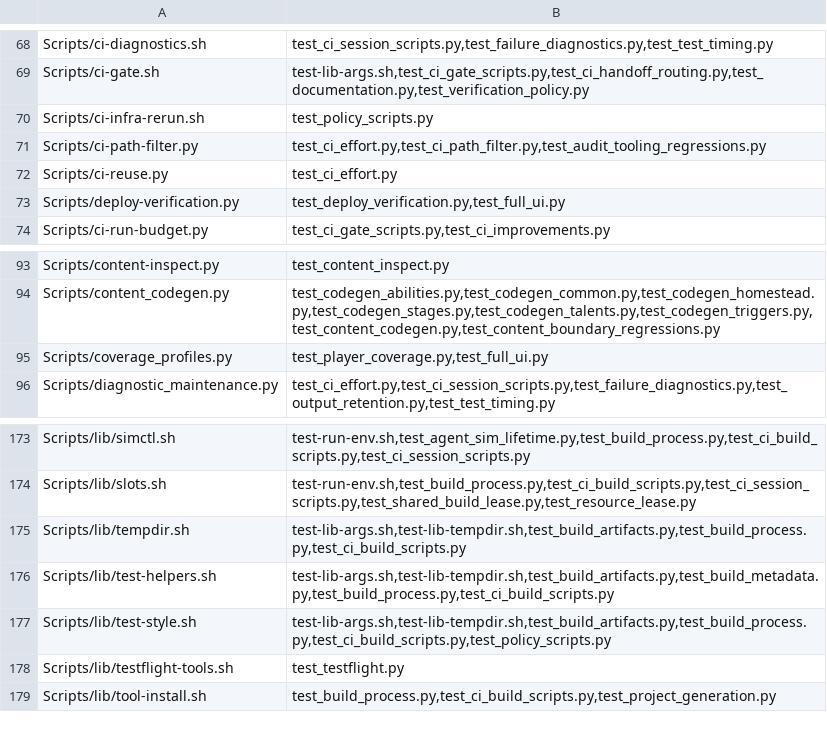
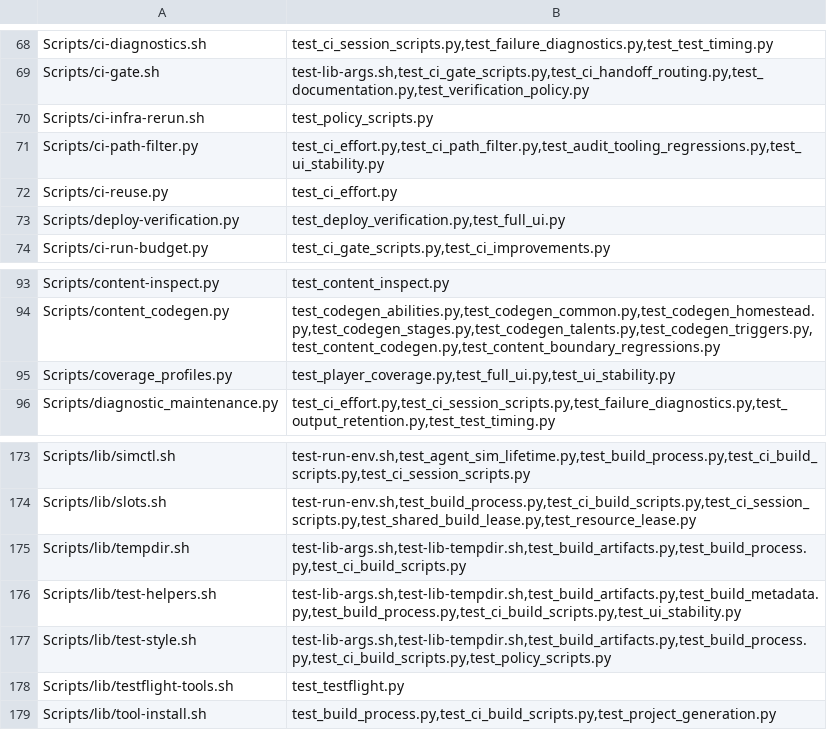
Before and after one commit to Talyen/Trinket, a TSV file: Scripts/config/script-regressions.tsv, drawn as a sheet; only a part is shown, gaps mark what is left out.

Commit message:
Update CI fixtures for bounded functional UI execution
Add the timeout helper to the isolated build fixture and route helper edits to the focused stability regressions.

```diff
--- a/Scripts/config/script-regressions.tsv
+++ b/Scripts/config/script-regressions.tsv
@@ -70,3 +70,3 @@ Scripts/ci-gate.sh	test-lib-args.sh,test_ci_gate_scripts.py,test_ci_handoff_rout
 Scripts/ci-infra-rerun.sh	test_policy_scripts.py
-Scripts/ci-path-filter.py	test_ci_effort.py,test_ci_path_filter.py,test_audit_tooling_regressions.py
+Scripts/ci-path-filter.py	test_ci_effort.py,test_ci_path_filter.py,test_audit_tooling_regressions.py,test_ui_stability.py
 Scripts/ci-reuse.py	test_ci_effort.py
@@ -94,3 +94,3 @@ Scripts/content-inspect.py	test_content_inspect.py
 Scripts/content_codegen.py	test_codegen_abilities.py,test_codegen_common.py,test_codegen_homestead.py,test_codegen_stages.py,test_codegen_talents.py,test_codegen_triggers.py,test_content_codegen.py,test_content_boundary_regressions.py
-Scripts/coverage_profiles.py	test_player_coverage.py,test_full_ui.py
+Scripts/coverage_profiles.py	test_player_coverage.py,test_full_ui.py,test_ui_stability.py
 Scripts/diagnostic_maintenance.py	test_ci_effort.py,test_ci_session_scripts.py,test_failure_diagnostics.py,test_output_retention.py,test_test_timing.py
@@ -175,3 +175,3 @@ Scripts/lib/slots.sh	test-run-env.sh,test_build_process.py,test_ci_build_scripts
 Scripts/lib/tempdir.sh	test-lib-args.sh,test-lib-tempdir.sh,test_build_artifacts.py,test_build_process.py,test_ci_build_scripts.py
-Scripts/lib/test-helpers.sh	test-lib-args.sh,test-lib-tempdir.sh,test_build_artifacts.py,test_build_metadata.py,test_build_process.py,test_ci_build_scripts.py
+Scripts/lib/test-helpers.sh	test-lib-args.sh,test-lib-tempdir.sh,test_build_artifacts.py,test_build_metadata.py,test_build_process.py,test_ci_build_scripts.py,test_ui_stability.py
 Scripts/lib/test-style.sh	test-lib-args.sh,test-lib-tempdir.sh,test_build_artifacts.py,test_build_process.py,test_ci_build_scripts.py,test_policy_scripts.py
```
Also changed, not shown: 1 other file.
